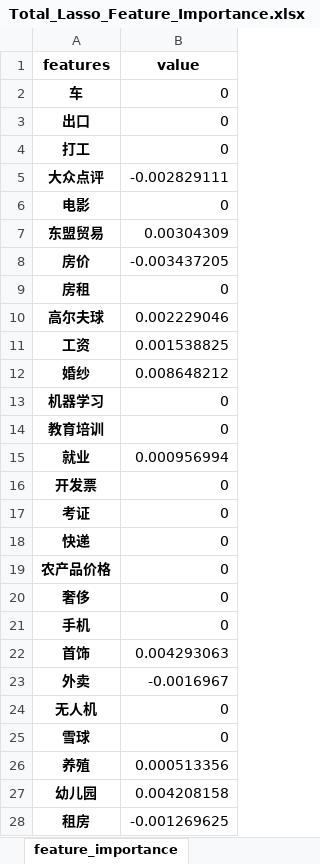
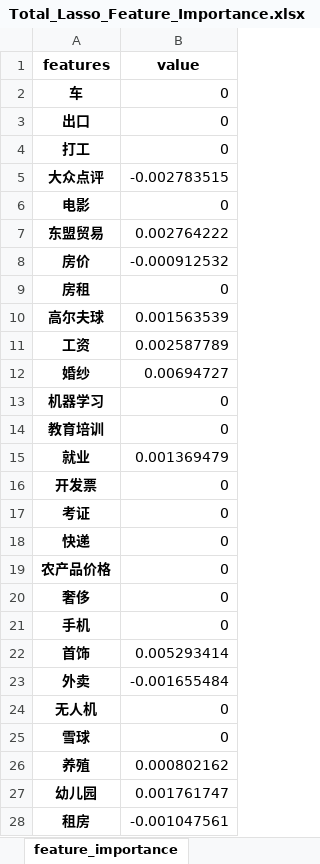
Before and after one commit to ChenFangzheng/learn_python, an Excel workbook: mlearning/data/Total_Lasso_Feature_Importance.xlsx, sheet feature_importance, drawn as a sheet; values as stored, in another font and other column widths than the file's, no borders; the diff names each change by its address in the sheet, - before the commit and + after, or states it on an @@ line.

```diff
--- a/mlearning/data/Total_Lasso_Feature_Importance.xlsx (sheet feature_importance)
+++ b/mlearning/data/Total_Lasso_Feature_Importance.xlsx (sheet feature_importance)
-B5 (value): -0.002829111
+B5 (value): -0.002783515
-B7 (value): 0.00304309
+B7 (value): 0.002764222
-B8 (value): -0.003437205
+B8 (value): -0.000912532
-B10 (value): 0.002229046
+B10 (value): 0.001563539
-B11 (value): 0.001538825
+B11 (value): 0.002587789
-B12 (value): 0.008648212
+B12 (value): 0.00694727
-B15 (value): 0.000956994
+B15 (value): 0.001369479
-B22 (value): 0.004293063
+B22 (value): 0.005293414
-B23 (value): -0.0016967
+B23 (value): -0.001655484
-B26 (value): 0.000513356
+B26 (value): 0.000802162
-B27 (value): 0.004208158
+B27 (value): 0.001761747
-B28 (value): -0.001269625
+B28 (value): -0.001047561
```
Also changed, not shown: 4 other files.
